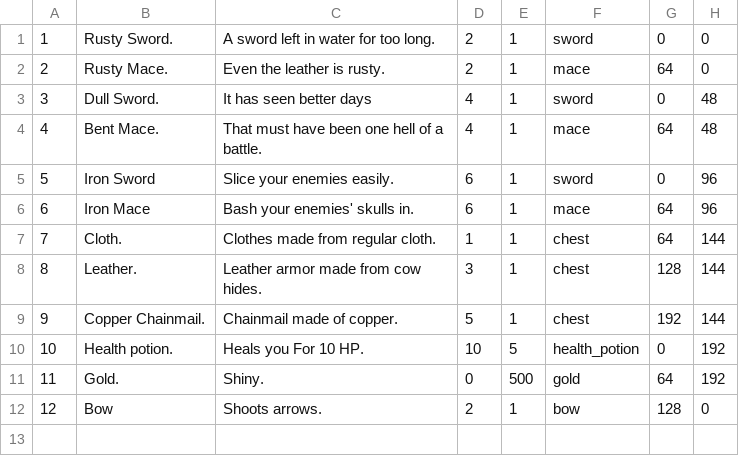
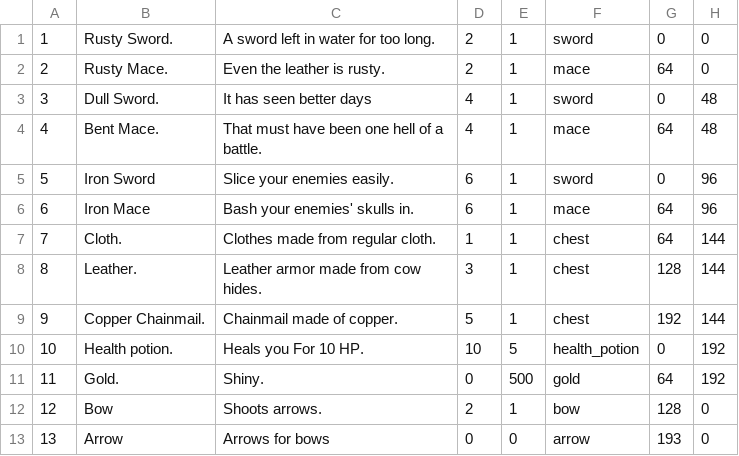
Before and after one commit to dmitriyha/Magic-Dungeon-Epidemic, a CSV file: MDE/item_data.csv, drawn as a sheet.

```diff
--- a/MDE/item_data.csv
+++ b/MDE/item_data.csv
@@ -12 +12,2 @@
 12,Bow,Shoots arrows.,2,1,bow,128,0
+13,Arrow,Arrows for bows,0,0,arrow,193,0
```
Also changed, not shown: 14 other files.
